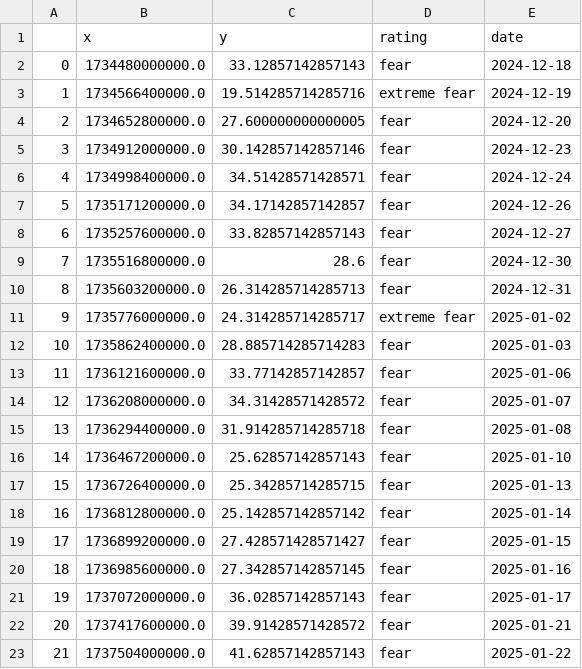
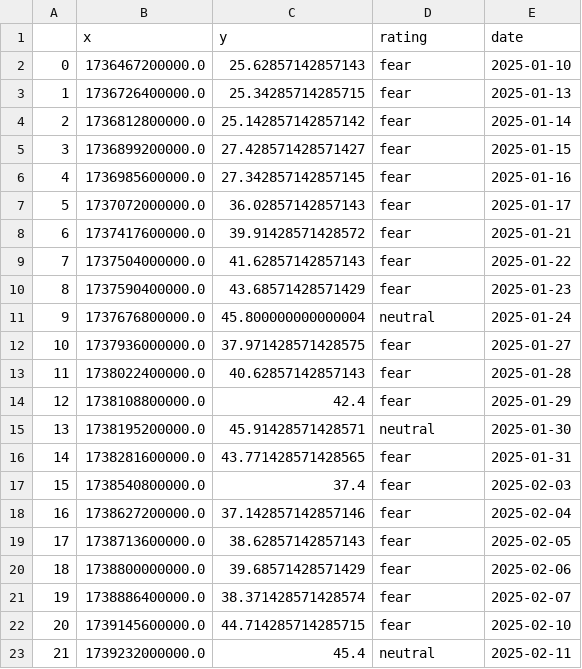
Before and after one commit to fdickma/FFDM, a CSV file: indices/fearandgreed.csv, drawn as a sheet; only a part is shown; the shorter side is filled out with more unchanged rows; removed rows and columns are numbered as before the commit, all else as after; the diff covers the shown part only; the diff names each change by its address in the sheet, - before the commit and + after, or states it on an @@ line.

```diff
--- a/indices/fearandgreed.csv
+++ b/indices/fearandgreed.csv
-row 2: 0 | 1734480000000.0 | 33.12857142857143 | fear | 2024-12-18
-row 3: 1 | 1734566400000.0 | 19.514285714285716 | extreme fear | 2024-12-19
-row 4: 2 | 1734652800000.0 | 27.600000000000005 | fear | 2024-12-20
-row 5: 3 | 1734912000000.0 | 30.142857142857146 | fear | 2024-12-23
-row 6: 4 | 1734998400000.0 | 34.51428571428571 | fear | 2024-12-24
-row 7: 5 | 1735171200000.0 | 34.17142857142857 | fear | 2024-12-26
-row 8: 6 | 1735257600000.0 | 33.82857142857143 | fear | 2024-12-27
-row 9: 7 | 1735516800000.0 | 28.6 | fear | 2024-12-30
-row 10: 8 | 1735603200000.0 | 26.314285714285713 | fear | 2024-12-31
-row 11: 9 | 1735776000000.0 | 24.314285714285717 | extreme fear | 2025-01-02
-row 12: 10 | 1735862400000.0 | 28.885714285714283 | fear | 2025-01-03
-row 13: 11 | 1736121600000.0 | 33.77142857142857 | fear | 2025-01-06
-row 14: 12 | 1736208000000.0 | 34.31428571428572 | fear | 2025-01-07
-row 15: 13 | 1736294400000.0 | 31.914285714285718 | fear | 2025-01-08
@@ column A renumbered between rows 2 and 238 @@
```
Also changed, not shown: 17 added rows, 1 removed row and 3 edited cells elsewhere in this file, indices/fearandgreed_history.csv, 9 other files.
